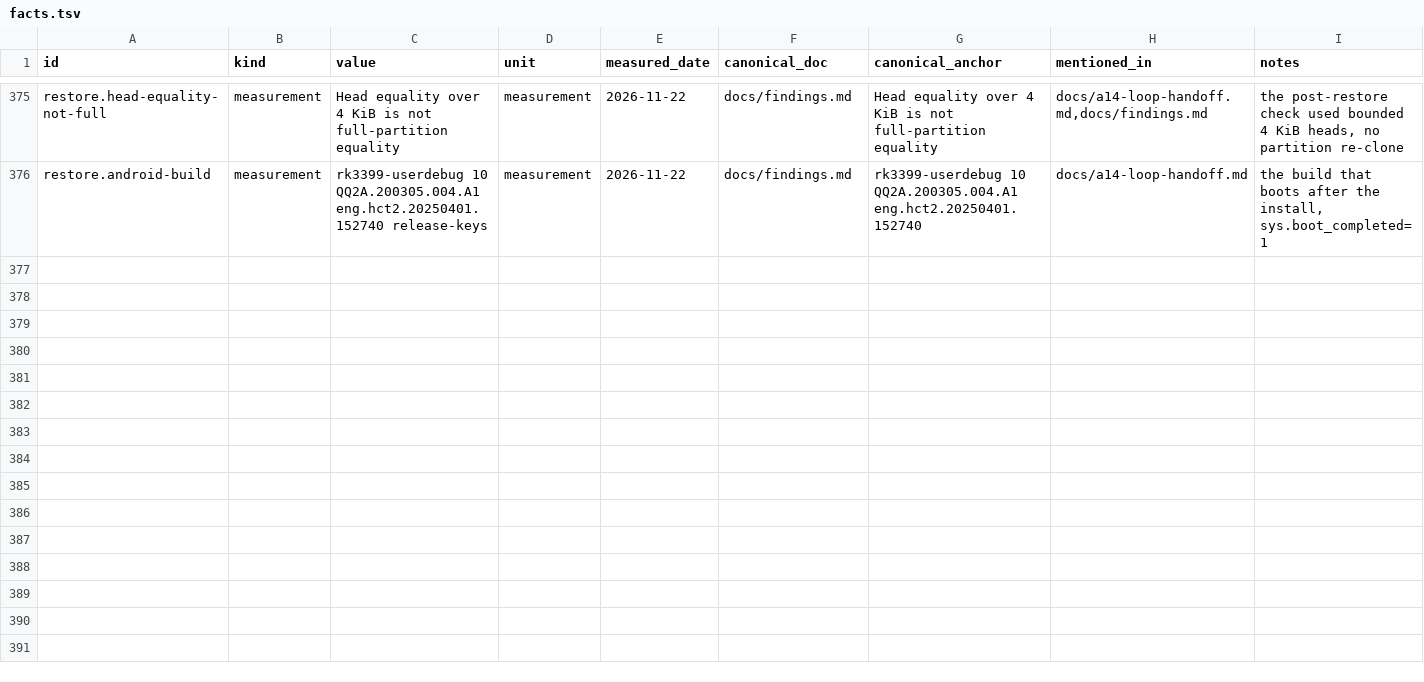
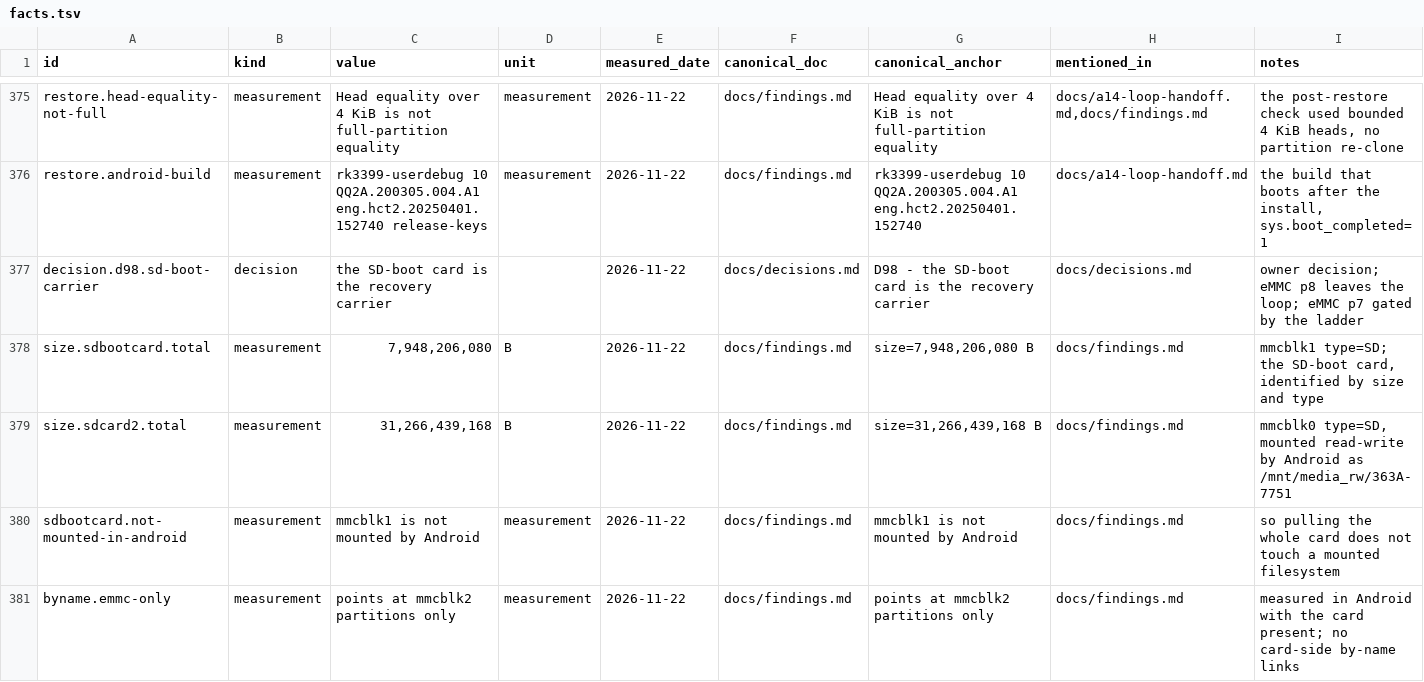
Before and after one commit to switchboy/VibeBakingFirmware, a TSV file: facts.tsv, drawn as a sheet; only a part is shown, gaps mark what is left out; the diff covers the shown part only.

Commit message:
D98: SD-boot card becomes the recovery carrier; re-arm step + offline gate; card GPT layout tool

```diff
--- a/facts.tsv
+++ b/facts.tsv
@@ -376 +376,6 @@ restore.head-equality-not-full	measurement	Head equality over 4 KiB is not full-
 restore.android-build	measurement	rk3399-userdebug 10 QQ2A.200305.004.A1 eng.hct2.20250401.152740 release-keys	measurement	2026-11-22	docs/findings.md	rk3399-userdebug 10 QQ2A.200305.004.A1 eng.hct2.20250401.152740	docs/a14-loop-handoff.md	the build that boots after the install, sys.boot_completed=1
+decision.d98.sd-boot-carrier	decision	the SD-boot card is the recovery carrier		2026-11-22	docs/decisions.md	D98 - the SD-boot card is the recovery carrier	docs/decisions.md	owner decision; eMMC p8 leaves the loop; eMMC p7 gated by the ladder
+size.sdbootcard.total	measurement	7,948,206,080	B	2026-11-22	docs/findings.md	size=7,948,206,080 B	docs/findings.md	mmcblk1 type=SD; the SD-boot card, identified by size and type
+size.sdcard2.total	measurement	31,266,439,168	B	2026-11-22	docs/findings.md	size=31,266,439,168 B	docs/findings.md	mmcblk0 type=SD, mounted read-write by Android as /mnt/media_rw/363A-7751
+sdbootcard.not-mounted-in-android	measurement	mmcblk1 is not mounted by Android	measurement	2026-11-22	docs/findings.md	mmcblk1 is not mounted by Android	docs/findings.md	so pulling the whole card does not touch a mounted filesystem
+byname.emmc-only	measurement	points at mmcblk2 partitions only	measurement	2026-11-22	docs/findings.md	points at mmcblk2 partitions only	docs/findings.md	measured in Android with the card present; no card-side by-name links
```
Also changed, not shown: 5 added rows elsewhere in this file, 5 other files.
